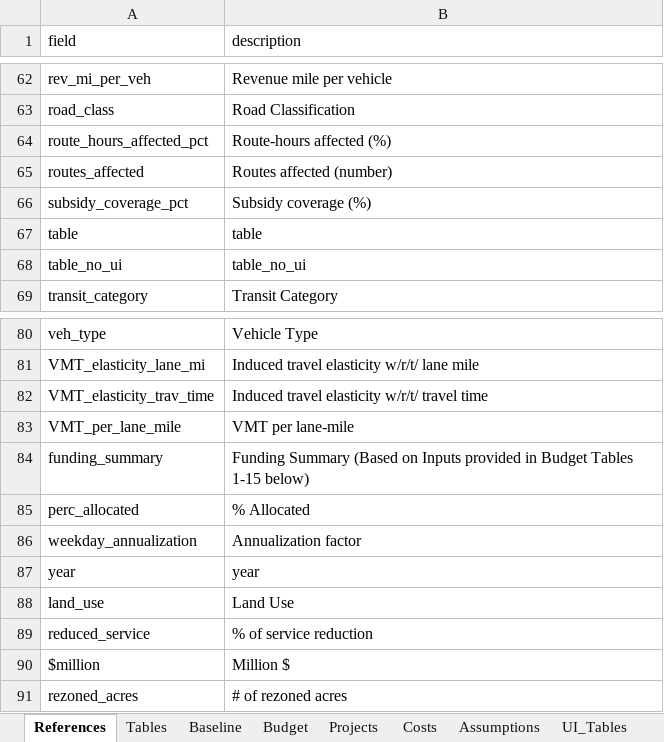
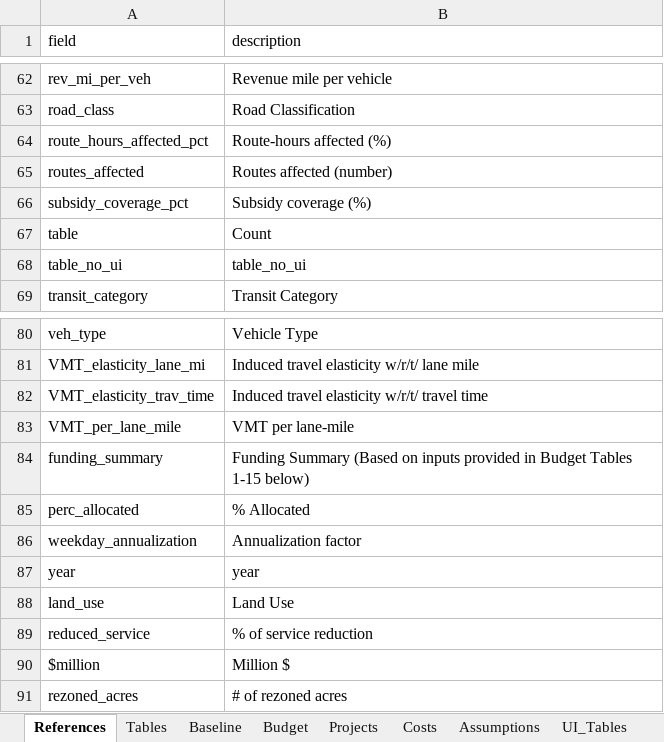
Before and after one commit to camsys/TEACART, an Excel workbook: data/2.User_Inputs.xlsx, sheet References, drawn as a sheet; only a part is shown, gaps mark what is left out; values as stored, in another font and other column widths than the file's, no borders; table styles not drawn; the diff names each change by its address in the sheet, - before the commit and + after, or states it on an @@ line.

```diff
--- a/data/2.User_Inputs.xlsx (sheet References)
+++ b/data/2.User_Inputs.xlsx (sheet References)
-B67 (description): table
+B67 (description): Count
-B84 (description): …(Based on Inputs provided in…
+B84 (description): …(Based on inputs provided in…
```
Also changed, not shown: 2 other files.
